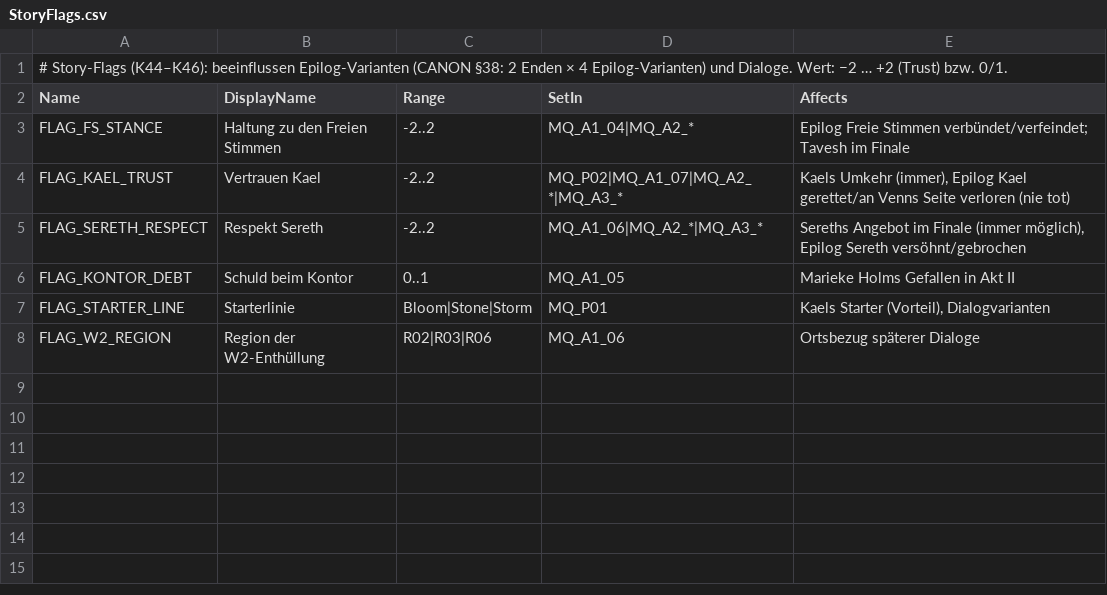
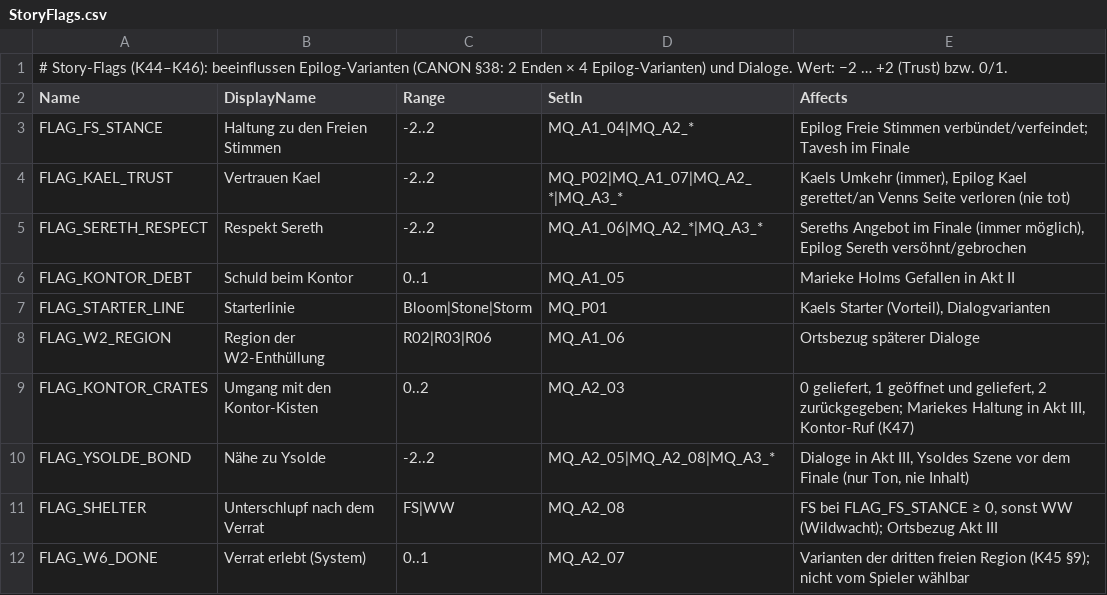
Before and after one commit to LukiSpooky/AETHRIS-Echobound, a CSV file: Data/Quests/StoryFlags.csv, drawn as a sheet; the diff names each change by its address in the sheet, - before the commit and + after, or states it on an @@ line.

```diff
--- a/Data/Quests/StoryFlags.csv
+++ b/Data/Quests/StoryFlags.csv
+row 9: FLAG_KONTOR_CRATES | Umgang mit den Kontor-Kisten | 0..2 | MQ_A2_03 | 0 geliefert, 1 geöffnet und geliefert, 2 zurückgegeben; Mariekes Haltung in Akt III, Kontor-Ruf (K47)
+row 10: FLAG_YSOLDE_BOND | Nähe zu Ysolde | -2..2 | MQ_A2_05|MQ_A2_08|MQ_A3_* | Dialoge in Akt III, Ysoldes Szene vor dem Finale (nur Ton, nie Inhalt)
+row 11: FLAG_SHELTER | Unterschlupf nach dem Verrat | FS|WW | MQ_A2_08 | FS bei FLAG_FS_STANCE ≥ 0, sonst WW (Wildwacht); Ortsbezug Akt III
+row 12: FLAG_W6_DONE | Verrat erlebt (System) | 0..1 | MQ_A2_07 | Varianten der dritten freien Region (K45 §9); nicht vom Spieler wählbar
```
Also changed, not shown: Data/Quests/MainQuests.csv, 5 other files.
